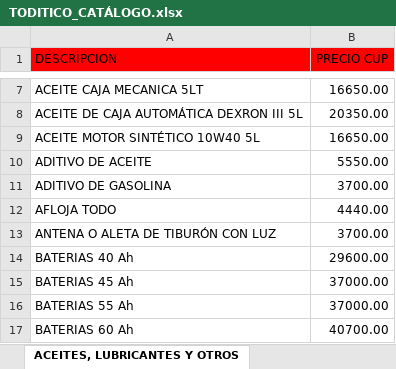
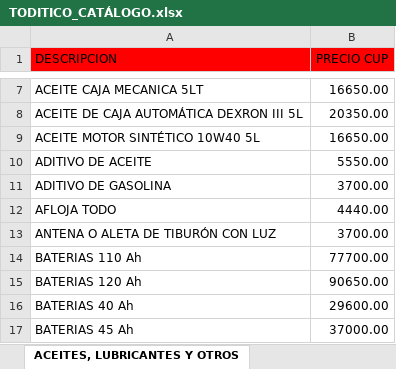
Before and after one commit to info-toditico/info-toditico.github.io, an Excel workbook: clientes/files/TODITICO_CATÁLOGO.xlsx, sheet ACEITES, LUBRICANTES Y OTROS, drawn as a sheet; only a part is shown, gaps mark what is left out; the shorter side is filled out with more unchanged rows; values as stored, in another font and other column widths than the file's, no borders; the diff names each change by its address in the sheet, - before the commit and + after, or states it on an @@ line.

```diff
--- a/clientes/files/TODITICO_CATÁLOGO.xlsx (sheet ACEITES, LUBRICANTES Y OTROS)
+++ b/clientes/files/TODITICO_CATÁLOGO.xlsx (sheet ACEITES, LUBRICANTES Y OTROS)
+row 14: BATERIAS 110 Ah | 77700.00
+row 15: BATERIAS 120 Ah | 90650.00
```
Also changed, not shown: sheet KIA PICANTO, 1 other file.
